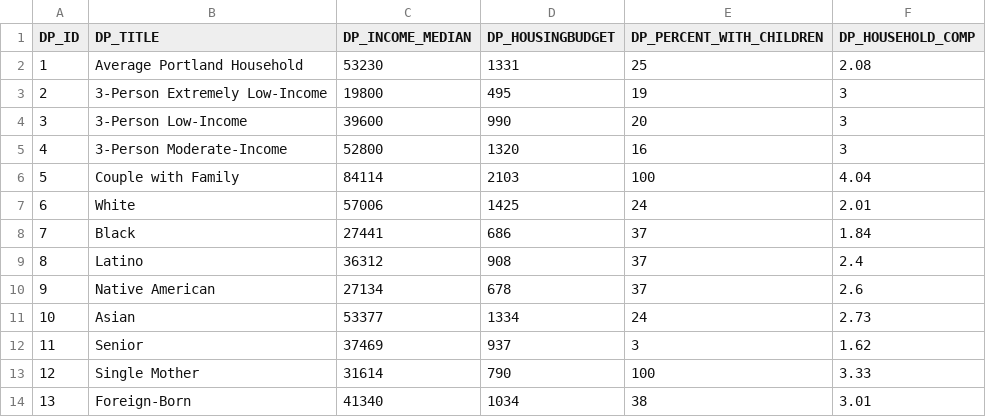
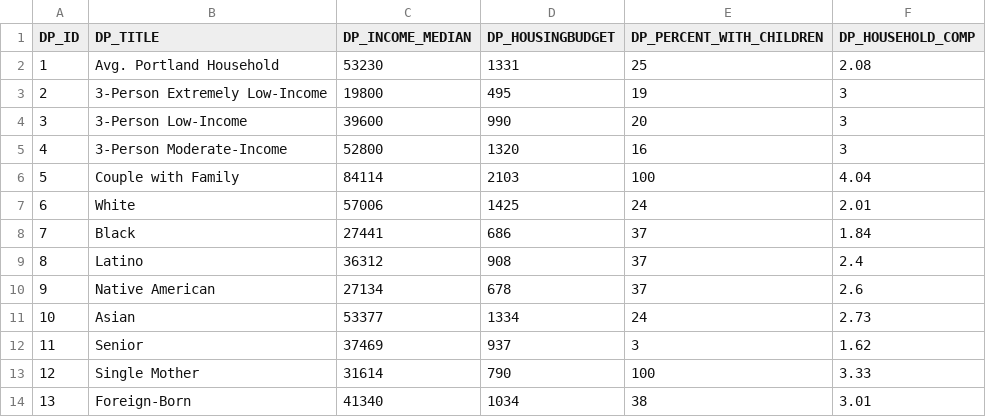
Before and after one commit to jaymcgrath/housing-17, a CSV file: DemographicProfiles.csv, drawn as a sheet.

Commit message:
Changed name of demographic to conform with affordability data

```diff
--- a/DemographicProfiles.csv
+++ b/DemographicProfiles.csv
@@ -1,3 +1,3 @@
 DP_ID,DP_TITLE,DP_INCOME_MEDIAN,DP_HOUSINGBUDGET,DP_PERCENT_WITH_CHILDREN,DP_HOUSEHOLD_COMP
-1,Average Portland Household,53230,1331,25,2.08
+1,Avg. Portland Household,53230,1331,25,2.08
 2,3-Person Extremely Low-Income,19800,495,19,3
```
